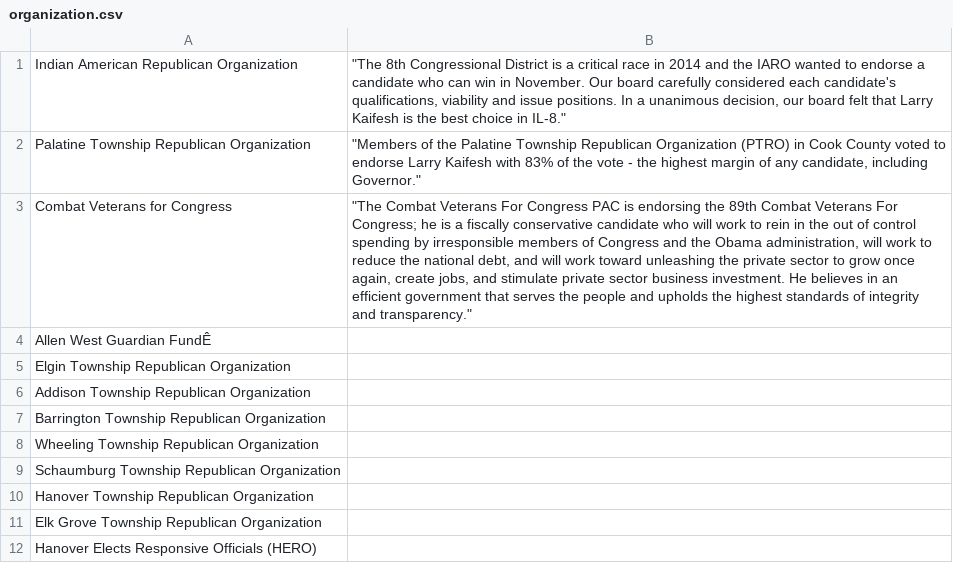
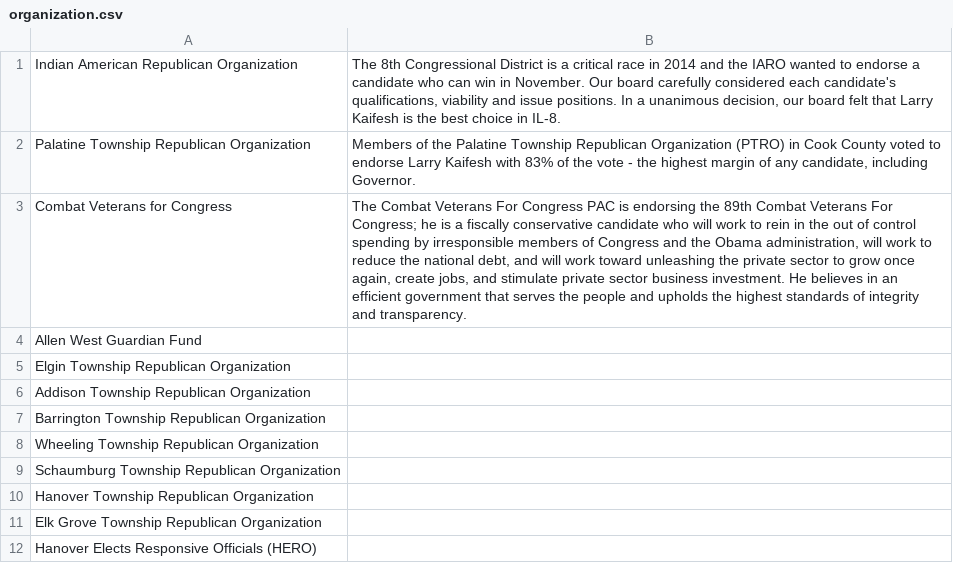
Before and after one commit to aanyun/test, a CSV file: view/organization.csv, drawn as a sheet; the diff names each change by its address in the sheet, - before the commit and + after, or states it on an @@ line.

```diff
--- a/view/organization.csv
+++ b/view/organization.csv
-B1: "The 8th Congressional District is a critical race in 2014 and the IARO wanted to endorse a candidate who can win in November. Our board carefully considered each candidate's qualifications, viability and issue positions. In a unanimous decision, our board felt that Larry Kaifesh is the best choice in IL-8."
+B1: The 8th Congressional District is a critical race in 2014 and the IARO wanted to endorse a candidate who can win in November. Our board carefully considered each candidate's qualifications, viability and issue positions. In a unanimous decision, our board felt that Larry Kaifesh is the best choice in IL-8.
-B2: "Members of the Palatine Township Republican Organization (PTRO) in Cook County voted to endorse Larry Kaifesh with 83% of the vote - the highest margin of any candidate, including Governor."
+B2: Members of the Palatine Township Republican Organization (PTRO) in Cook County voted to endorse Larry Kaifesh with 83% of the vote - the highest margin of any candidate, including Governor.
-B3: "The Combat Veterans For Congress PAC is endorsing the 89th Combat Veterans For Congress; he is a fiscally conservative candidate who will work to rein in the out of control spending by irresponsible members of Congress and the Obama administration, will work to reduce the national debt, and will work toward unleashing the private sector to grow once again, create jobs, and stimulate private sector business investment. He believes in an efficient government that serves the people and upholds the highest standards of integrity and transparency."
+B3: The Combat Veterans For Congress PAC is endorsing the 89th Combat Veterans For Congress; he is a fiscally conservative candidate who will work to rein in the out of control spending by irresponsible members of Congress and the Obama administration, will work to reduce the national debt, and will work toward unleashing the private sector to grow once again, create jobs, and stimulate private sector business investment. He believes in an efficient government that serves the people and upholds the highest standards of integrity and transparency.
-A4: Allen West Guardian FundÊ
+A4: Allen West Guardian Fund
```
